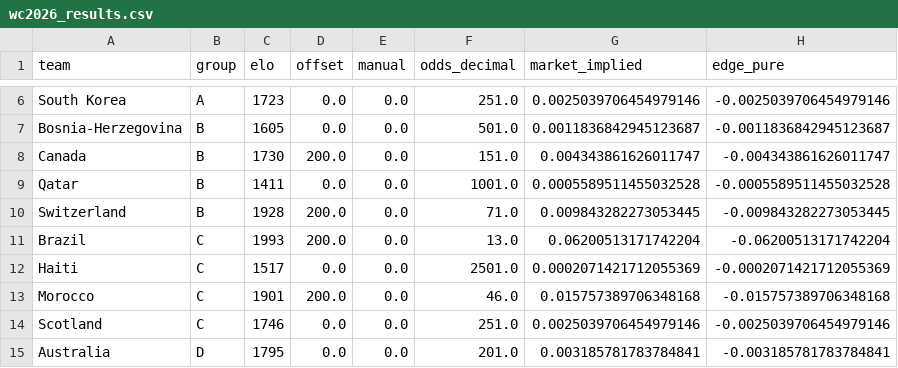
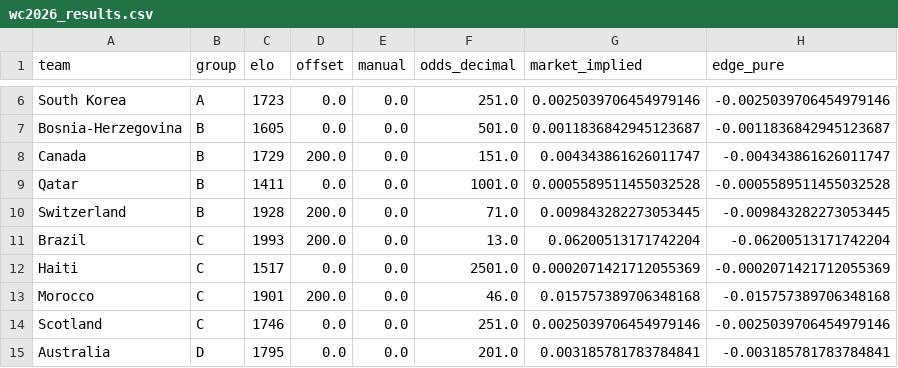
Before and after one commit to WildCamelHyperMedia/wc2026-model, a CSV file: wc2026_results.csv, drawn as a sheet; only a part is shown, gaps mark what is left out; the diff names each change by its address in the sheet, - before the commit and + after, or states it on an @@ line.

```diff
--- a/wc2026_results.csv
+++ b/wc2026_results.csv
-C8 (elo): 1730
+C8 (elo): 1729
```
Also changed, not shown: wc2026_matches.csv, 5 other files.
